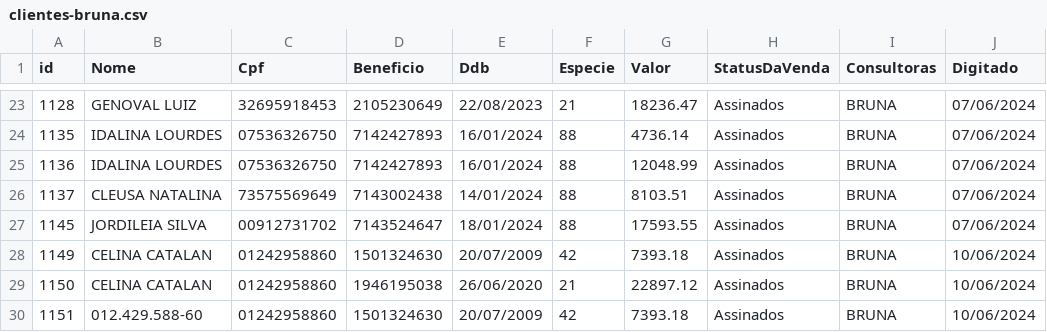
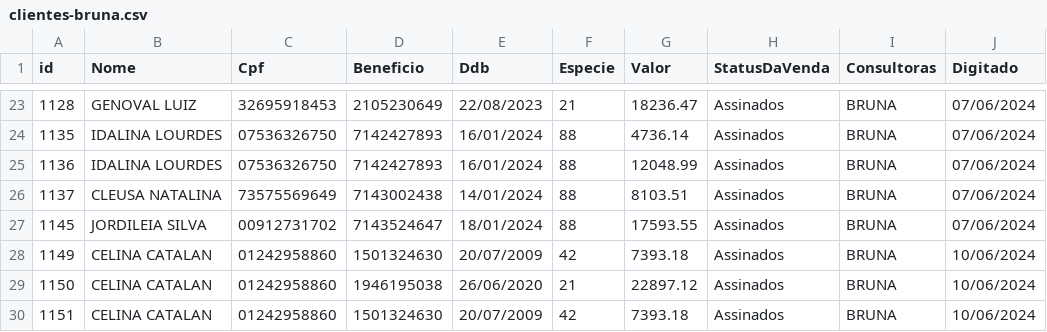
Before and after one commit to sousas2ds/clientes, a CSV file: clientes-bruna.csv, drawn as a sheet; only a part is shown, gaps mark what is left out; the diff names each change by its address in the sheet, - before the commit and + after, or states it on an @@ line.

Commit message:
Atualizando clientes-bruna.csv

```diff
--- a/clientes-bruna.csv
+++ b/clientes-bruna.csv
-B30 (Nome): 012.429.588-60
+B30 (Nome): CELINA CATALAN
```
